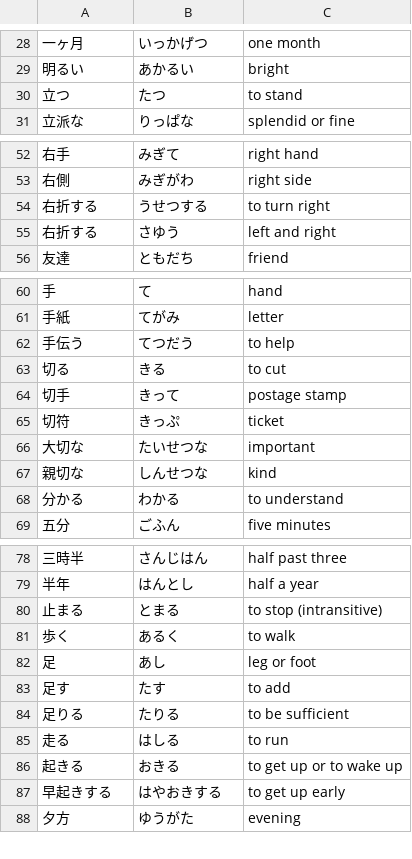
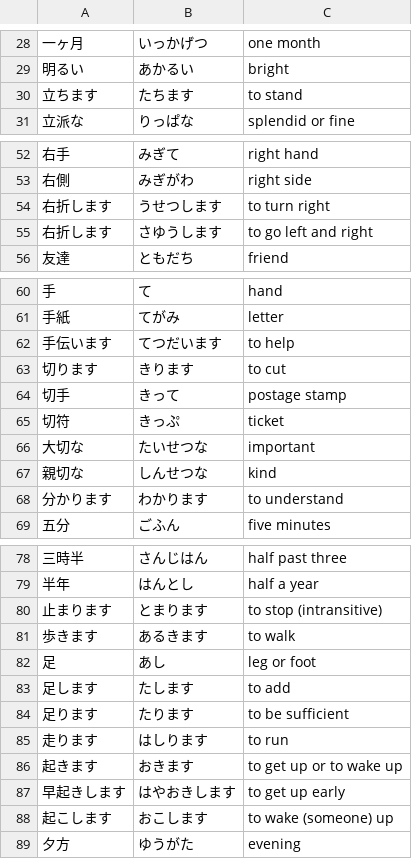
Before and after one commit to ishafayetul/learn-japanese-bd, a CSV file: level/N5/Kanji-02-Words/Vocabulary/Vocab-Lesson-kanji.csv, drawn as a sheet; only a part is shown, gaps mark what is left out.

Commit message:
added kanji 4

```diff
--- a/level/N5/Kanji-02-Words/Vocabulary/Vocab-Lesson-kanji.csv
+++ b/level/N5/Kanji-02-Words/Vocabulary/Vocab-Lesson-kanji.csv
@@ -29,3 +29,3 @@
 明るい,あかるい,bright
-立つ,たつ,to stand
+立ちます,たちます,to stand
 立派な,りっぱな,splendid or fine
@@ -53,4 +53,4 @@
 右側,みぎがわ,right side
-右折する,うせつする,to turn right
-右折する,さゆう,left and right
+右折します,うせつします,to turn right
+右折します,さゆうします,to go left and right
 友達,ともだち,friend
@@ -61,4 +61,4 @@
 手紙,てがみ,letter
-手伝う,てつだう,to help
-切る,きる,to cut
+手伝います,てつだいます,to help
+切ります,きります,to cut
 切手,きって,postage stamp
@@ -67,3 +67,3 @@
 親切な,しんせつな,kind
-分かる,わかる,to understand
+分かります,わかります,to understand
 五分,ごふん,five minutes
@@ -79,10 +79,11 @@
 半年,はんとし,half a year
-止まる,とまる,to stop (intransitive)
-歩く,あるく,to walk
+止まります,とまります,to stop (intransitive)
+歩きます,あるきます,to walk
 足,あし,leg or foot
-足す,たす,to add
-足りる,たりる,to be sufficient
-走る,はしる,to run
-起きる,おきる,to get up or to wake up
-早起きする,はやおきする,to get up early
+足します,たします,to add
+足ります,たります,to be sufficient
+走ります,はしります,to run
+起きます,おきます,to get up or to wake up
+早起きします,はやおきします,to get up early
+起こします,おこします,to wake (someone) up
 夕方,ゆうがた,evening
```
Also changed, not shown: 3 other files.
